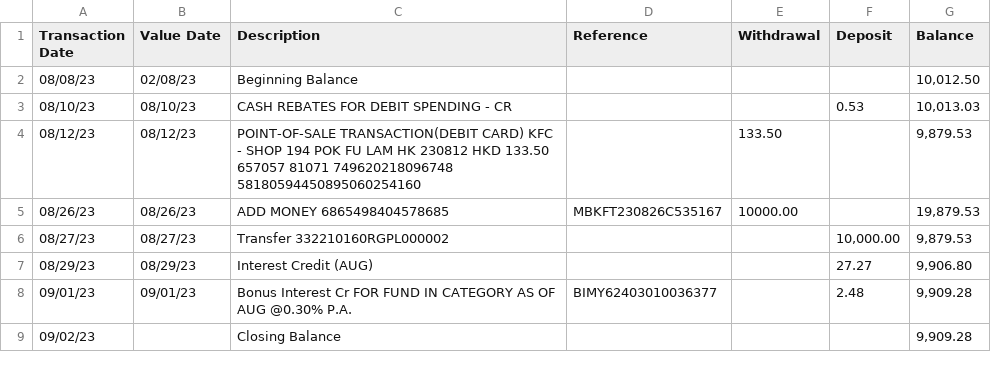
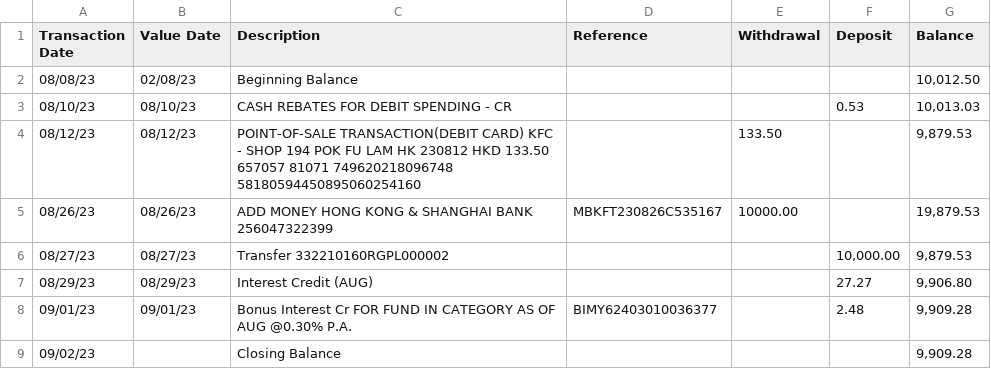
Before and after one commit to Vini3x3/transaction-hub-sample-resource, a CSV file: statement/citi/2023-08-citi.csv, drawn as a sheet.

Commit message:
TSAM-01: fix citi sample statement

```diff
--- a/statement/citi/2023-08-citi.csv
+++ b/statement/citi/2023-08-citi.csv
@@ -4,3 +4,3 @@ Transaction Date | Value Date | Description | Reference | Withdrawal | Deposit |
 08/12/23 | 08/12/23 | POINT-OF-SALE TRANSACTION(DEBIT CARD) KFC - SHOP 194 POK FU LAM HK 230812 HKD 133.50 657057 81071 749620218096748 58180594450895060254160 | | 133.50 | | 9,879.53
-08/26/23 | 08/26/23 | ADD MONEY 6865498404578685 | MBKFT230826C535167 | 10000.00 | | 19,879.53
+08/26/23 | 08/26/23 | ADD MONEY HONG KONG & SHANGHAI BANK 256047322399 | MBKFT230826C535167 | 10000.00 | | 19,879.53
 08/27/23 | 08/27/23 | Transfer 332210160RGPL000002 | | | 10,000.00 | 9,879.53
```
